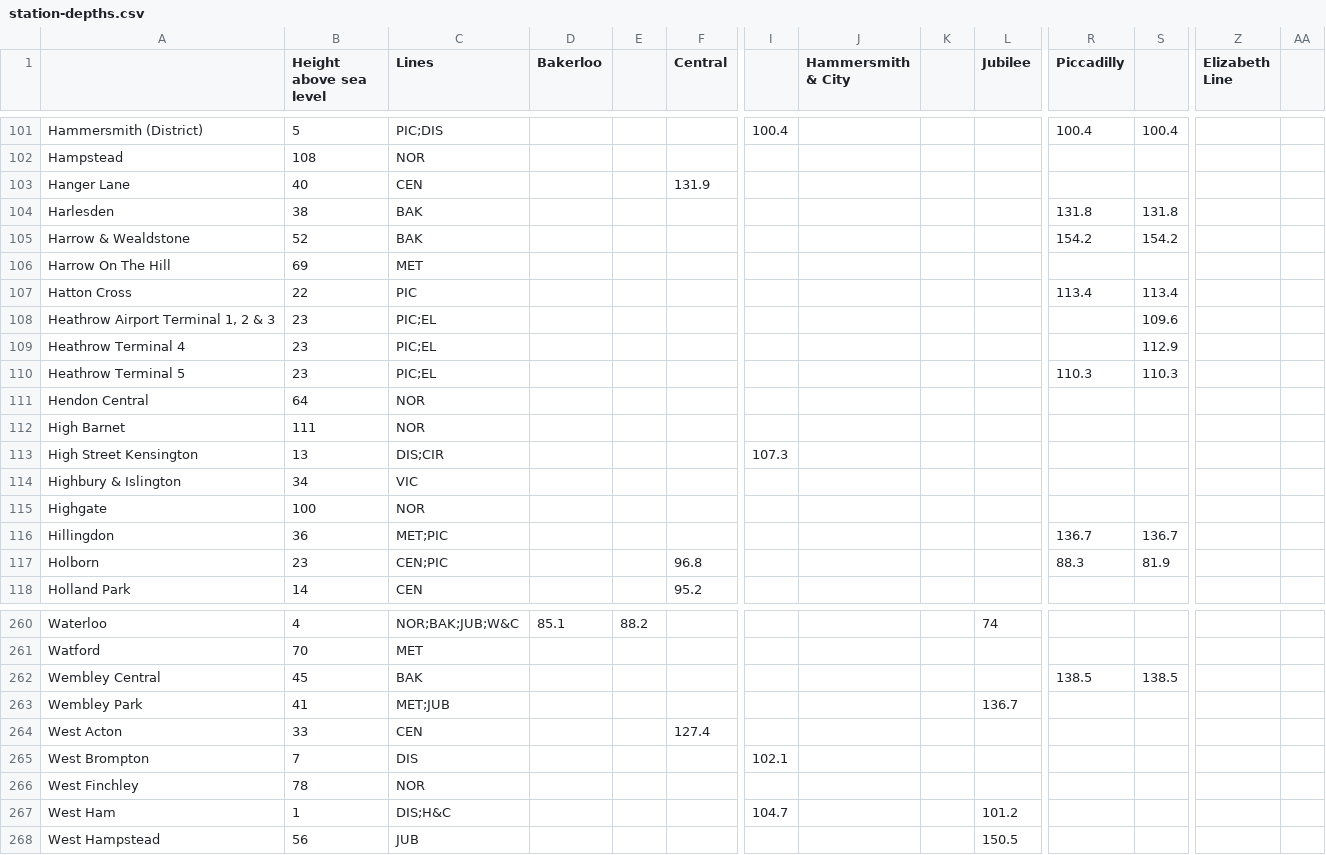
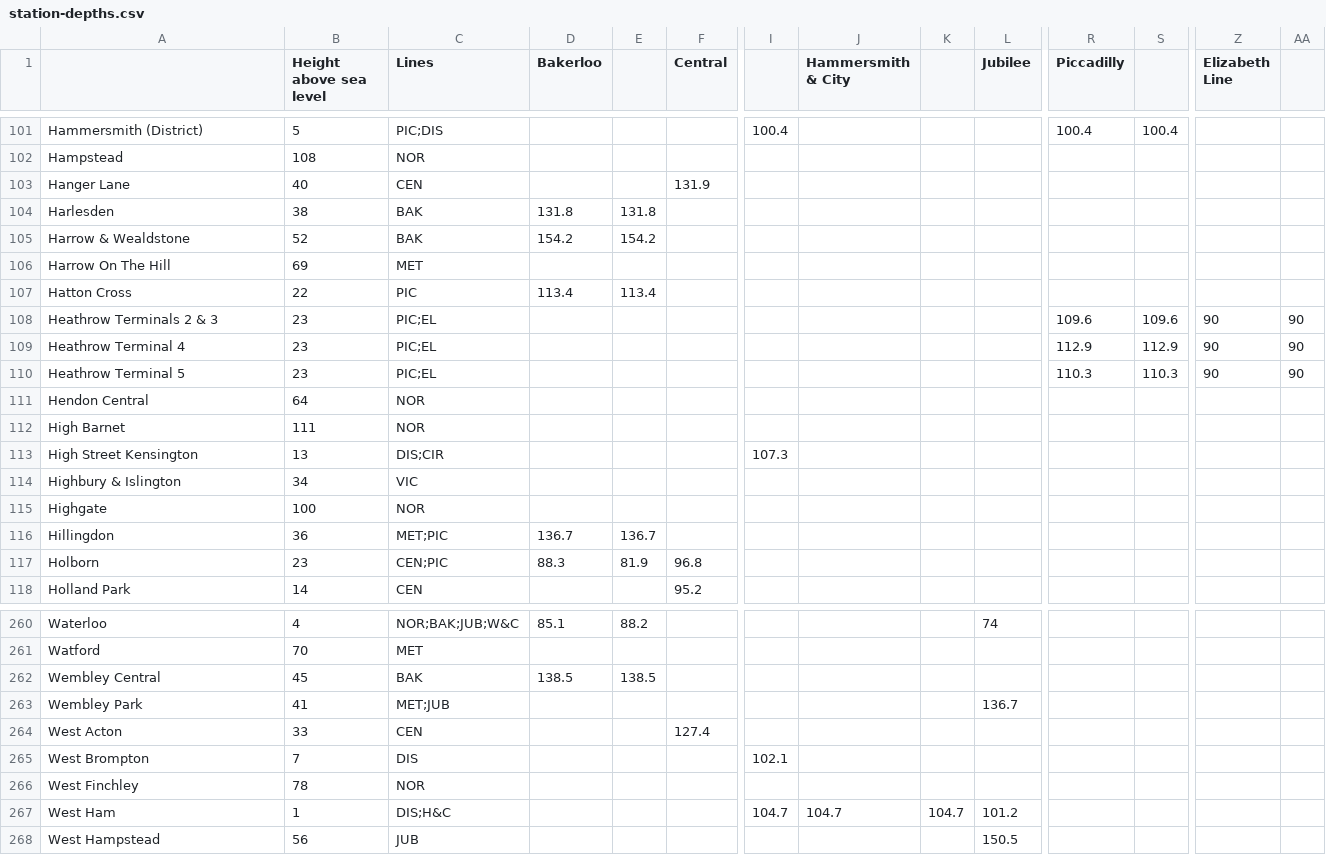
Before and after one commit to OmGaler/Subsurface, a CSV file: data/station-depths.csv, drawn as a sheet; only a part is shown, gaps mark what is left out; removed rows and columns are numbered as before the commit, all else as after; rows hold the shown columns only; the diff covers the shown part only; the diff names each change by its address in the sheet, - before the commit and + after, or states it on an @@ line.

Commit message:
Fixed data and rendering issues

```diff
--- a/data/station-depths.csv
+++ b/data/station-depths.csv
-D104 (Bakerloo): (empty)
+D104 (Bakerloo): 131.8
-E104: (empty)
+E104: 131.8
-R104 (Piccadilly): 131.8
+R104 (Piccadilly): (empty)
-S104: 131.8
+S104: (empty)
-D105 (Bakerloo): (empty)
+D105 (Bakerloo): 154.2
-E105: (empty)
+E105: 154.2
-R105 (Piccadilly): 154.2
+R105 (Piccadilly): (empty)
-S105: 154.2
+S105: (empty)
-D107 (Bakerloo): (empty)
+D107 (Bakerloo): 113.4
-E107: (empty)
+E107: 113.4
-R107 (Piccadilly): 113.4
+R107 (Piccadilly): (empty)
-S107: 113.4
+S107: (empty)
-row 108: Heathrow Airport Terminal 1, 2 & 3 | 23 | PIC;EL |  |  |  |  |  |  |  |  | 109.6
+row 108: Heathrow Terminals 2 & 3 | 23 | PIC;EL |  |  |  |  |  |  |  | 109.6 | 109.6 | 90 | 90
-R109 (Piccadilly): (empty)
+R109 (Piccadilly): 112.9
-Z109:Z110 (Elizabeth Line): (empty)
+Z109:Z110 (Elizabeth Line): 90
-AA109:AA110: (empty)
+AA109:AA110: 90
-D116 (Bakerloo): (empty)
+D116 (Bakerloo): 136.7
-E116: (empty)
+E116: 136.7
-R116 (Piccadilly): 136.7
+R116 (Piccadilly): (empty)
-S116: 136.7
+S116: (empty)
-D117 (Bakerloo): (empty)
+D117 (Bakerloo): 88.3
-E117: (empty)
+E117: 81.9
-R117 (Piccadilly): 88.3
+R117 (Piccadilly): (empty)
-S117: 81.9
+S117: (empty)
-D262 (Bakerloo): (empty)
+D262 (Bakerloo): 138.5
-E262: (empty)
+E262: 138.5
-R262 (Piccadilly): 138.5
+R262 (Piccadilly): (empty)
-S262: 138.5
+S262: (empty)
-J267 (Hammersmith & City): (empty)
+J267 (Hammersmith & City): 104.7
-K267: (empty)
+K267: 104.7
```
Also changed, not shown: 44 edited cells elsewhere in this file, 4 other files.
